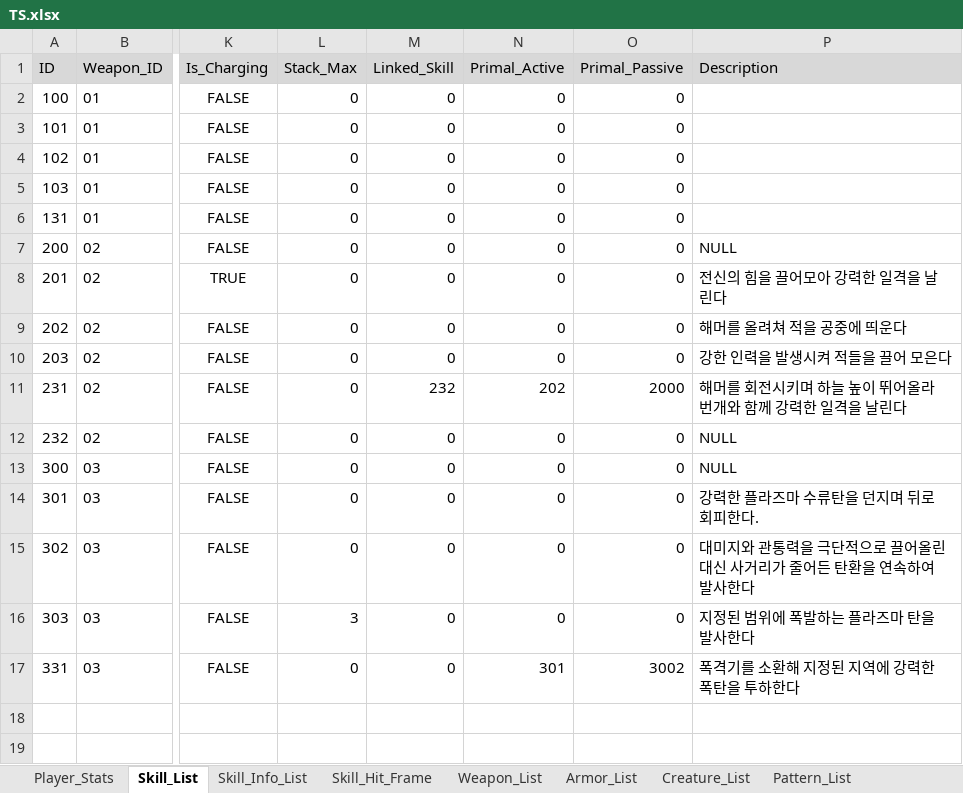
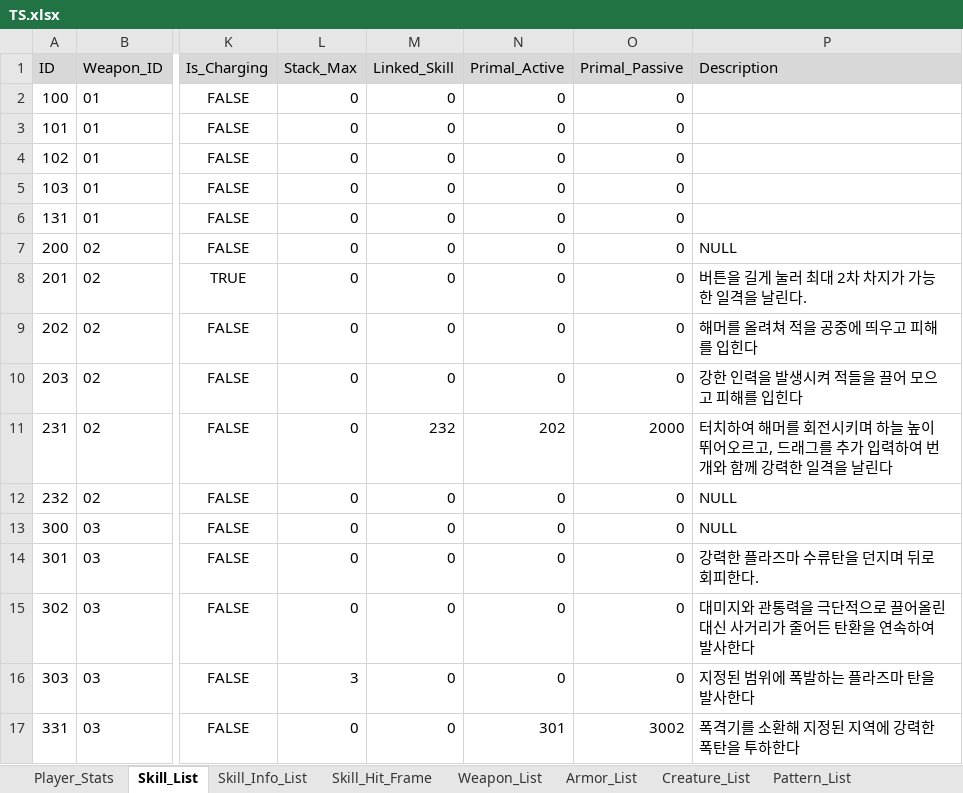
Before and after one commit to ChanhuiBae/ProjectTS, an Excel workbook: Assets/04Table/TS.xlsx, sheet Skill_List, drawn as a sheet; only a part is shown, gaps mark what is left out; values as stored, in another font and other column widths than the file's, no borders; the diff names each change by its address in the sheet, - before the commit and + after, or states it on an @@ line.

```diff
--- a/Assets/04Table/TS.xlsx (sheet Skill_List)
+++ b/Assets/04Table/TS.xlsx (sheet Skill_List)
-P8 (Description): 전신의 힘을 끌어모아 강력한 일격을 날린다
+P8 (Description): 버튼을 길게 눌러 최대 2차 차지가 가능한 일격을 날린다.
-P9 (Description): 해머를 올려쳐 적을 공중에 띄운다
+P9 (Description): 해머를 올려쳐 적을 공중에 띄우고 피해를 입힌다
-P10 (Description): 강한 인력을 발생시켜 적들을 끌어 모은다
+P10 (Description): 강한 인력을 발생시켜 적들을 끌어 모으고 피해를 입힌다
-P11 (Description): 해머를 회전시키며 하늘 높이 뛰어올라 번개와…
+P11 (Description): 터치하여 해머를 회전시키며 하늘 높이 뛰어오르고, 드래그를 추가 입력하여 번개와…
```
Also changed, not shown: sheet Skill_Info_List, 35 other files.
